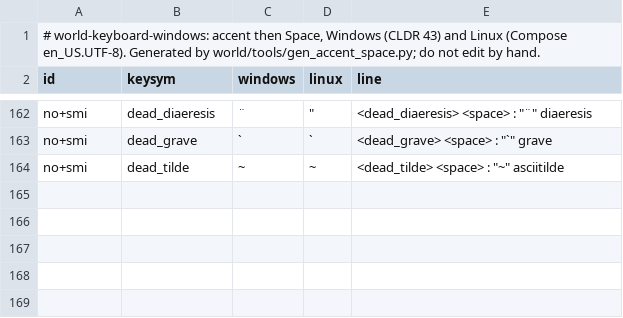
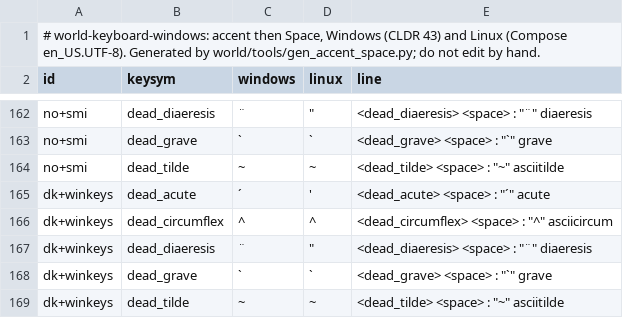
Before and after one commit to belgian-azerty/belgian-azerty-linux, a TSV file: world/xkb/accent-space.tsv, drawn as a sheet; only a part is shown, gaps mark what is left out.

Commit message:
World prototype: 7 more layouts, accent-space for Greenlandic (not released)
Yakut (Sakha), Persian (Standard), Hawaiian, Khmer, Sinhala, Santali
(Ol Chiki) and Azerbaijani (Standard), each on a Linux layout of the
same language: 67 layouts in total, package 0.0.1~proto6.
accent-space also for Greenlandic on Danish (Windows).

```diff
--- a/world/xkb/accent-space.tsv
+++ b/world/xkb/accent-space.tsv
@@ -164 +164,6 @@ no+smi	dead_grave	`	`	<dead_grave> <space> : "`" grave
 no+smi	dead_tilde	~	~	<dead_tilde> <space> : "~" asciitilde
+dk+winkeys	dead_acute	´	'	<dead_acute> <space> : "´" acute
+dk+winkeys	dead_circumflex	^	^	<dead_circumflex> <space> : "^" asciicircum
+dk+winkeys	dead_diaeresis	¨	"	<dead_diaeresis> <space> : "¨" diaeresis
+dk+winkeys	dead_grave	`	`	<dead_grave> <space> : "`" grave
+dk+winkeys	dead_tilde	~	~	<dead_tilde> <space> : "~" asciitilde
```
Also changed, not shown: world/layouts.tsv, world/stock-accent.tsv, 19 other files.
